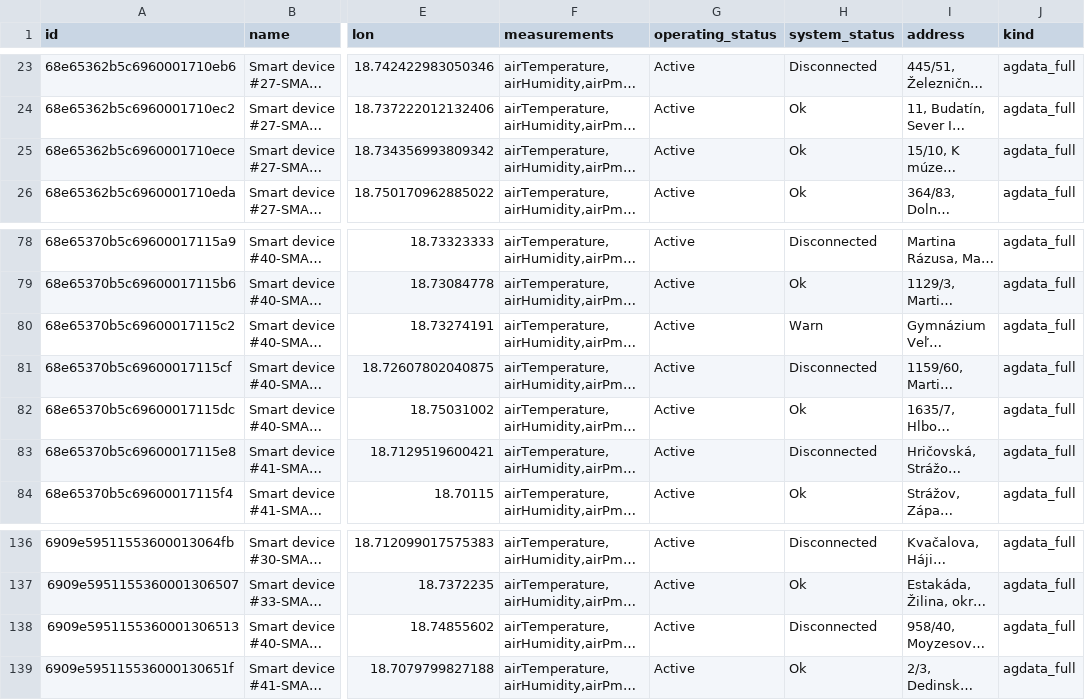
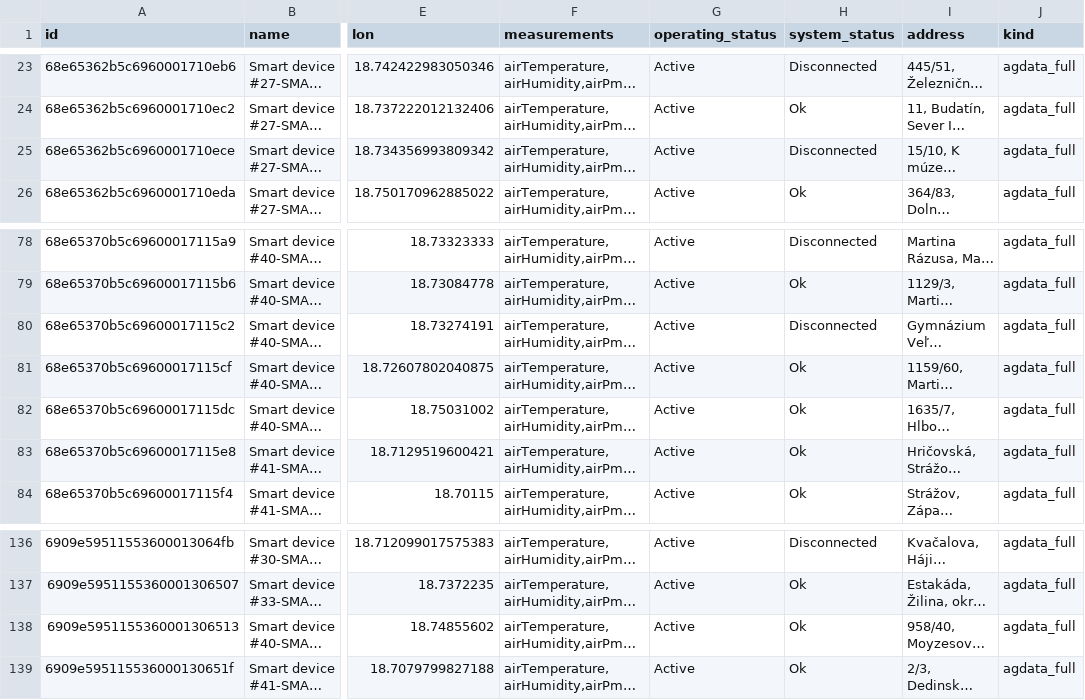
Before and after one commit to SugarPowered/zilina-air-quality-heatmap, a CSV file: data/stations.csv, drawn as a sheet; only a part is shown, gaps mark what is left out; long unchanged cells end in …; the diff names each change by its address in the sheet, - before the commit and + after, or states it on an @@ line.

```diff
--- a/data/stations.csv
+++ b/data/stations.csv
-H25 (system_status): Ok
+H25 (system_status): Disconnected
-H80 (system_status): Warn
+H80 (system_status): Disconnected
-H81 (system_status): Disconnected
+H81 (system_status): Ok
-H83 (system_status): Disconnected
+H83 (system_status): Ok
-H138 (system_status): Disconnected
+H138 (system_status): Ok
```
Also changed, not shown: data/heatmap_points.csv, 2 other files.
